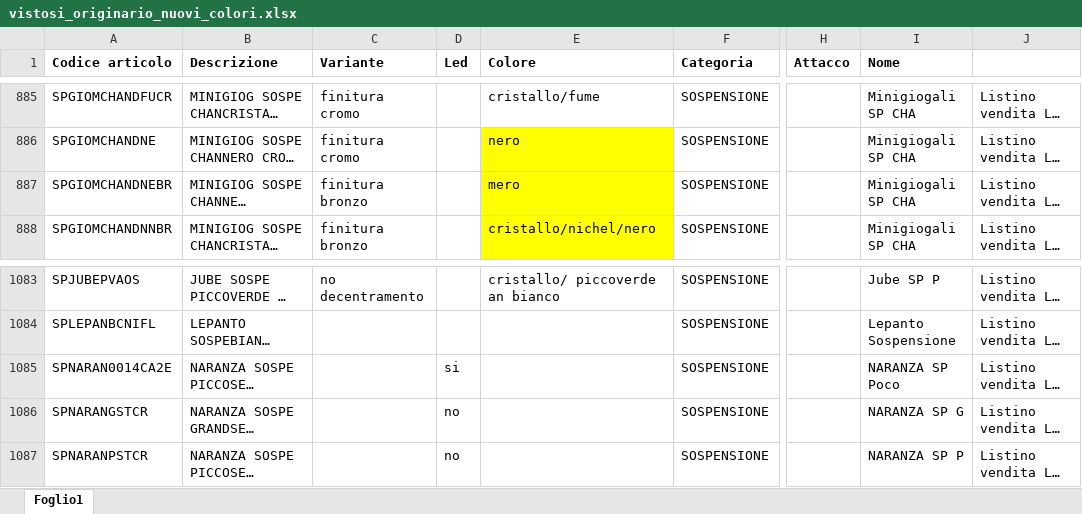
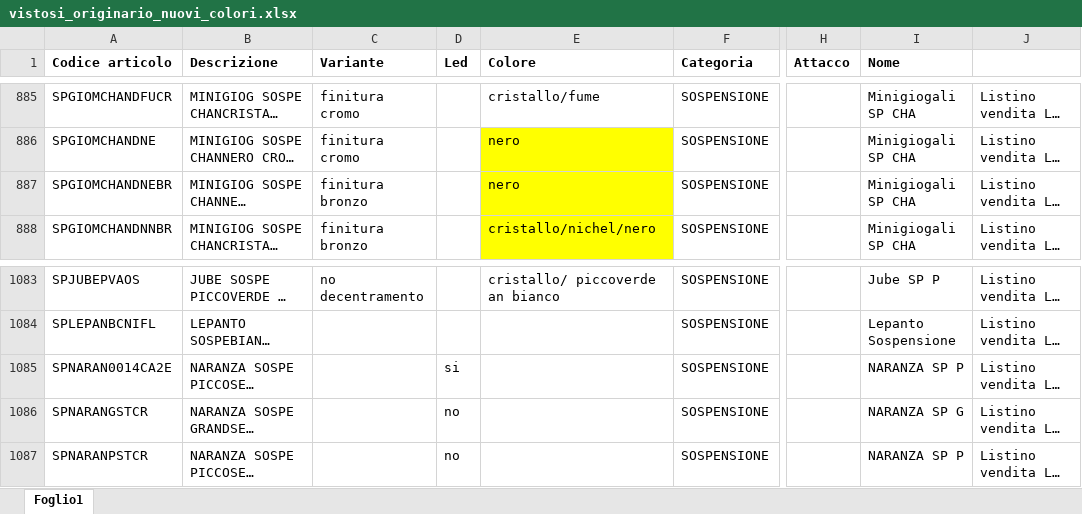
Before and after one commit to hicTech/arteInLuceImport, an Excel workbook: backup_xls/vistosi_originario_nuovi_colori.xlsx, sheet Foglio1, drawn as a sheet; only a part is shown, gaps mark what is left out; long unchanged cells end in …; values as stored, in another font and other column widths than the file's, no borders; the diff names each change by its address in the sheet, - before the commit and + after, or states it on an @@ line.

```diff
--- a/backup_xls/vistosi_originario_nuovi_colori.xlsx (sheet Foglio1)
+++ b/backup_xls/vistosi_originario_nuovi_colori.xlsx (sheet Foglio1)
-E887 (Colore): mero
+E887 (Colore): nero
-I1085 (Nome): NARANZA SP Poco
+I1085 (Nome): NARANZA SP P
```
Also changed, not shown: backup_xls/vistosi_originario.xlsx, xls/giarnieri/giarnieri_originario.xlsx, 27 other files.
